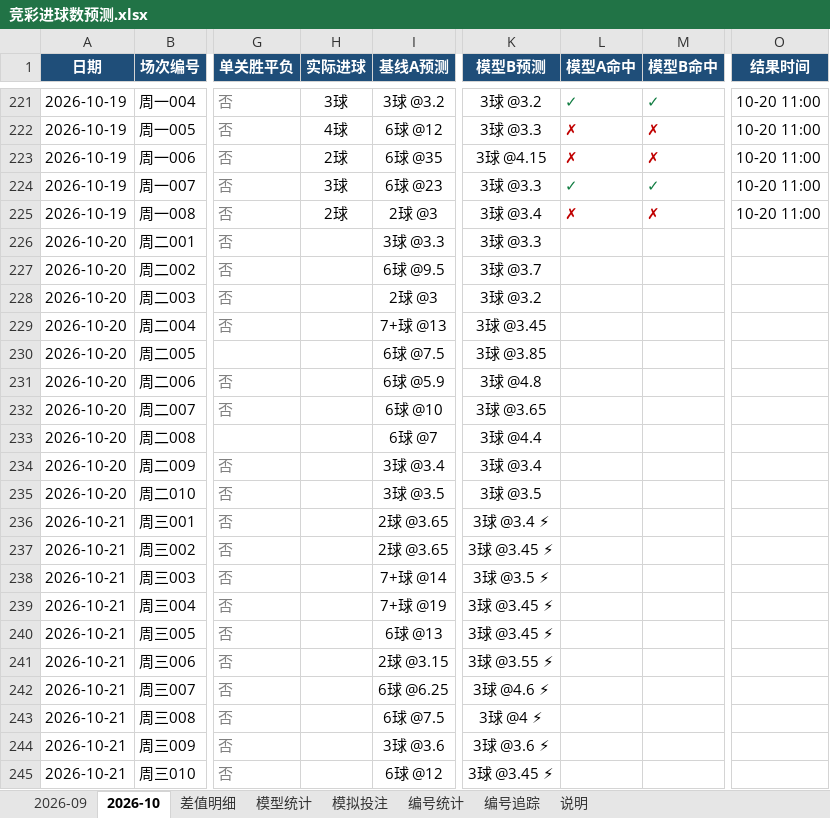
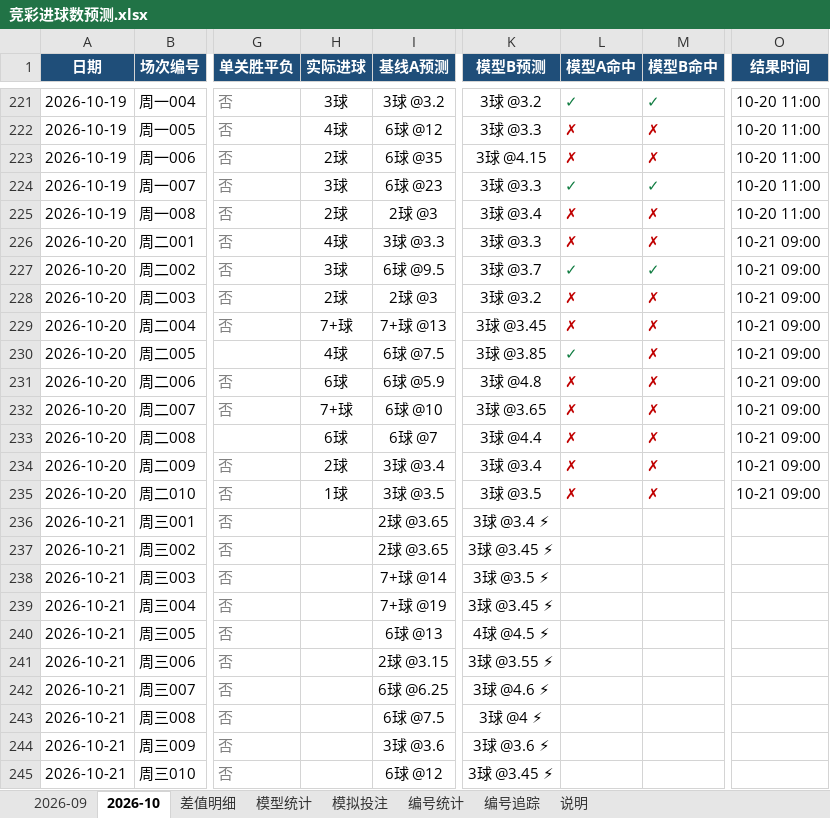
Before and after one commit to chuangyuyu/jingcai, an Excel workbook: docs/excel/竞彩进球数预测.xlsx, sheet 2026-10, drawn as a sheet; only a part is shown, gaps mark what is left out; values as stored, in another font and other column widths than the file's, no borders; the diff names each change by its address in the sheet, - before the commit and + after, or states it on an @@ line.

```diff
--- a/docs/excel/竞彩进球数预测.xlsx (sheet 2026-10)
+++ b/docs/excel/竞彩进球数预测.xlsx (sheet 2026-10)
-H226 (实际进球): (empty)
+H226 (实际进球): 4球
-L226 (模型A命中): (empty)
+L226 (模型A命中): ✗
-M226 (模型B命中): (empty)
+M226 (模型B命中): ✗
-O226:O235 (结果时间): (empty)
+O226:O235 (结果时间): 10-21 09:00
-H227 (实际进球): (empty)
+H227 (实际进球): 3球
-L227 (模型A命中): (empty)
+L227 (模型A命中): ✓
-M227 (模型B命中): (empty)
+M227 (模型B命中): ✓
-H228 (实际进球): (empty)
+H228 (实际进球): 2球
-L228:L229 (模型A命中): (empty)
+L228:L229 (模型A命中): ✗
-M228:M235 (模型B命中): (empty)
+M228:M235 (模型B命中): ✗
-H229 (实际进球): (empty)
+H229 (实际进球): 7+球
-H230 (实际进球): (empty)
+H230 (实际进球): 4球
-L230 (模型A命中): (empty)
+L230 (模型A命中): ✓
-H231 (实际进球): (empty)
+H231 (实际进球): 6球
-L231:L235 (模型A命中): (empty)
+L231:L235 (模型A命中): ✗
-H232 (实际进球): (empty)
+H232 (实际进球): 7+球
-H233 (实际进球): (empty)
+H233 (实际进球): 6球
-H234 (实际进球): (empty)
+H234 (实际进球): 2球
-H235 (实际进球): (empty)
+H235 (实际进球): 1球
-K240 (模型B预测): 3球 @3.45 ⚡
+K240 (模型B预测): 4球 @4.5 ⚡
```
Also changed, not shown: sheet 模拟投注, sheet 编号追踪, sheet 模型统计, sheet 编号统计, 6 other files.
